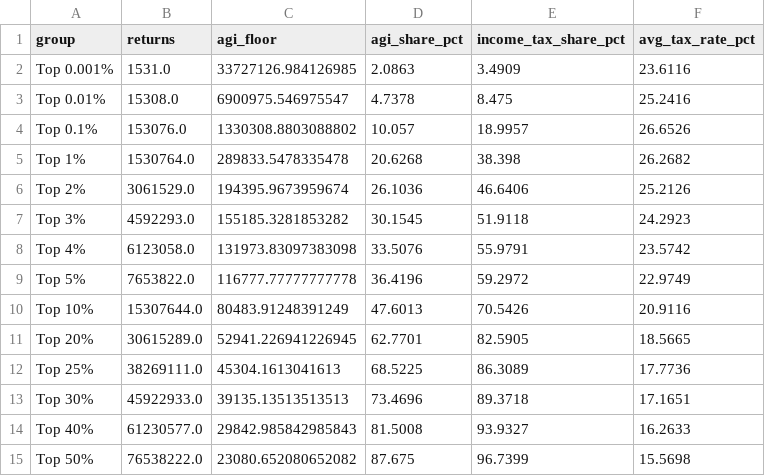
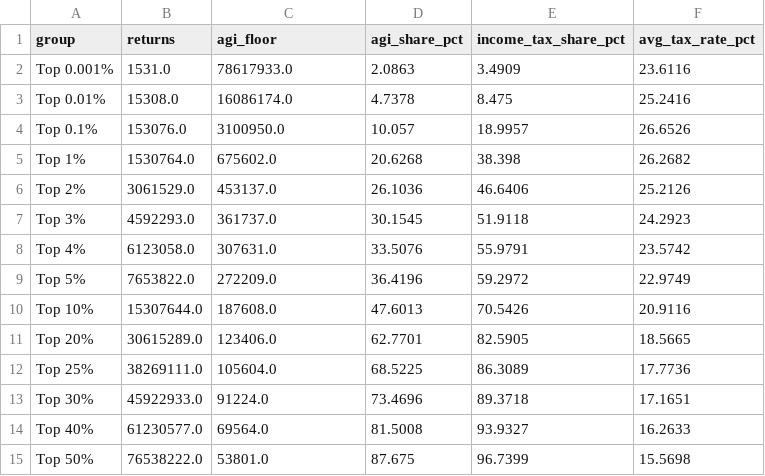
Before and after one commit to josephwroot/Econ-dashboard, a CSV file: data/csv/income_tax_shares.csv, drawn as a sheet.

Commit message:
data: 2026-11-05 20:26Z

```diff
--- a/data/csv/income_tax_shares.csv
+++ b/data/csv/income_tax_shares.csv
@@ -1,15 +1,15 @@
 group,returns,agi_floor,agi_share_pct,income_tax_share_pct,avg_tax_rate_pct
-Top 0.001%,1531.0,33727126.984126985,2.0863,3.4909,23.6116
-Top 0.01%,15308.0,6900975.546975547,4.7378,8.475,25.2416
-Top 0.1%,153076.0,1330308.8803088802,10.057,18.9957,26.6526
-Top 1%,1530764.0,289833.5478335478,20.6268,38.398,26.2682
-Top 2%,3061529.0,194395.9673959674,26.1036,46.6406,25.2126
-Top 3%,4592293.0,155185.3281853282,30.1545,51.9118,24.2923
-Top 4%,6123058.0,131973.83097383098,33.5076,55.9791,23.5742
-Top 5%,7653822.0,116777.77777777778,36.4196,59.2972,22.9749
-Top 10%,15307644.0,80483.91248391249,47.6013,70.5426,20.9116
-Top 20%,30615289.0,52941.226941226945,62.7701,82.5905,18.5665
-Top 25%,38269111.0,45304.1613041613,68.5225,86.3089,17.7736
-Top 30%,45922933.0,39135.13513513513,73.4696,89.3718,17.1651
-Top 40%,61230577.0,29842.985842985843,81.5008,93.9327,16.2633
-Top 50%,76538222.0,23080.652080652082,87.675,96.7399,15.5698
+Top 0.001%,1531.0,78617933.0,2.0863,3.4909,23.6116
+Top 0.01%,15308.0,16086174.0,4.7378,8.475,25.2416
+Top 0.1%,153076.0,3100950.0,10.057,18.9957,26.6526
+Top 1%,1530764.0,675602.0,20.6268,38.398,26.2682
+Top 2%,3061529.0,453137.0,26.1036,46.6406,25.2126
+Top 3%,4592293.0,361737.0,30.1545,51.9118,24.2923
+Top 4%,6123058.0,307631.0,33.5076,55.9791,23.5742
+Top 5%,7653822.0,272209.0,36.4196,59.2972,22.9749
+Top 10%,15307644.0,187608.0,47.6013,70.5426,20.9116
+Top 20%,30615289.0,123406.0,62.7701,82.5905,18.5665
+Top 25%,38269111.0,105604.0,68.5225,86.3089,17.7736
+Top 30%,45922933.0,91224.0,73.4696,89.3718,17.1651
+Top 40%,61230577.0,69564.0,81.5008,93.9327,16.2633
+Top 50%,76538222.0,53801.0,87.675,96.7399,15.5698
```
Also changed, not shown: 2 other files.
